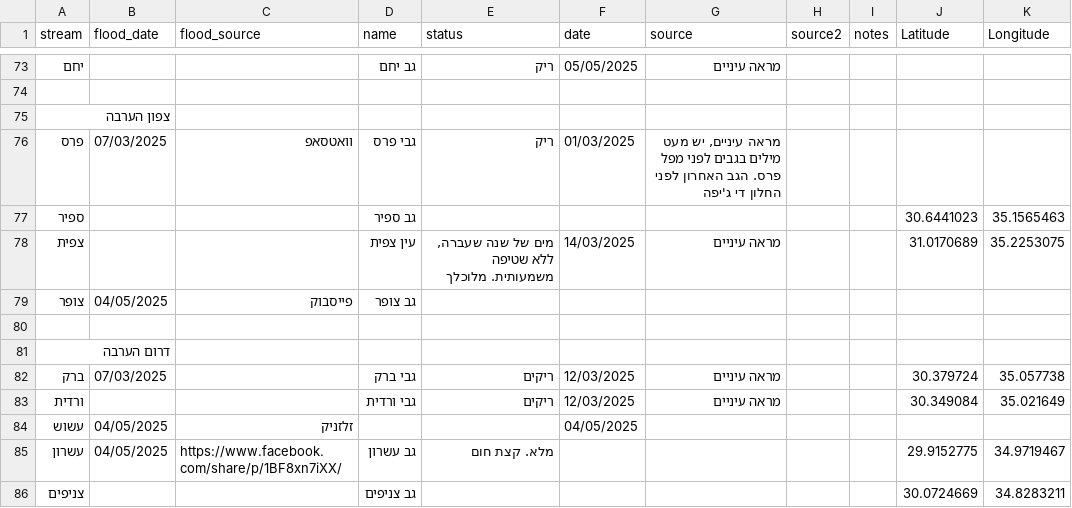
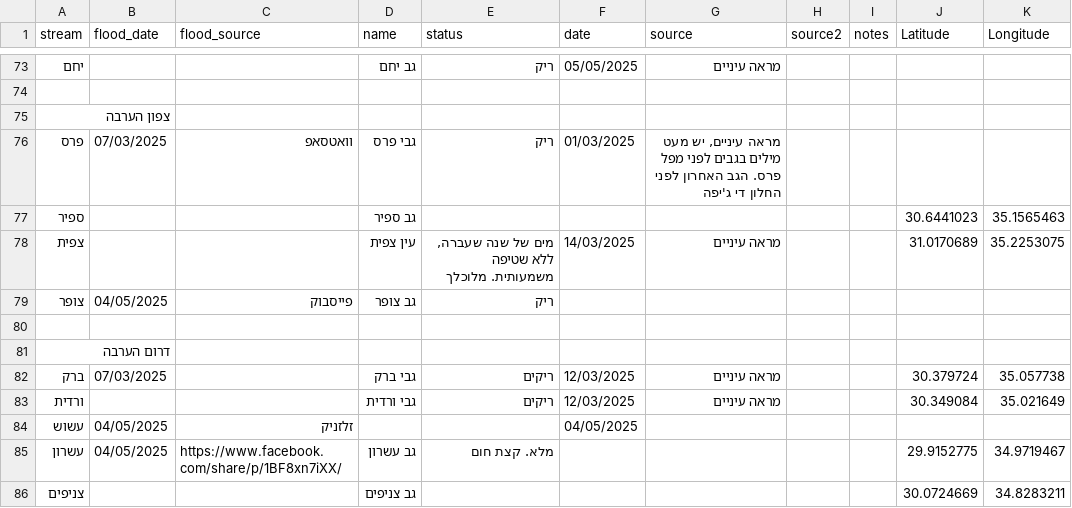
Before and after one commit to amiad/IHMGeoJSONWaterholes, a CSV file: floods.csv, drawn as a sheet; only a part is shown, gaps mark what is left out.

Commit message:
update source.geojson 2025-05-24-22:00

```diff
--- a/floods.csv
+++ b/floods.csv
@@ -78,3 +78,3 @@ stream,flood_date,flood_source,name,status,date,source,source2,notes,Latitude,Lo
 צפית,,,עין צפית,"מים של שנה שעברה, ללא שטיפה משמעותית. מלוכלך",14/03/2025,מראה עיניים,,,31.0170689,35.2253075
-צופר,04/05/2025,פייסבוק,גב צופר,,,,,,,
+צופר,04/05/2025,פייסבוק,גב צופר,ריק,,,,,,
 ,,,,,,,,,,
```
